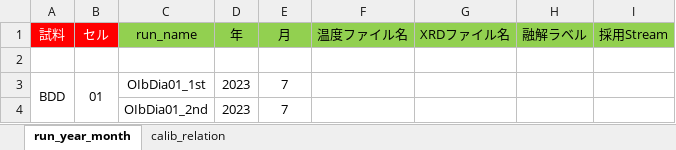
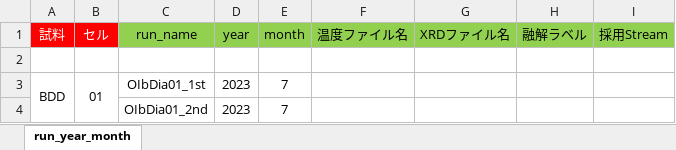
Before and after one commit to ishizawa2468/LAMBDA-Melting, an Excel workbook: ref_data/run_list.xlsx, sheet run_year_month, drawn as a sheet; only a part is shown; values as stored, in another font and other column widths than the file's, no borders; the diff names each change by its address in the sheet, - before the commit and + after, or states it on an @@ line.

```diff
--- a/ref_data/run_list.xlsx (sheet run_year_month)
+++ b/ref_data/run_list.xlsx (sheet run_year_month)
-sheet tab: calib_relation
-D1: 年
+D1: year
-E1: 月
+E1: month
```
Also changed, not shown: ref_data/laser_params.xlsx, 11 other files.
